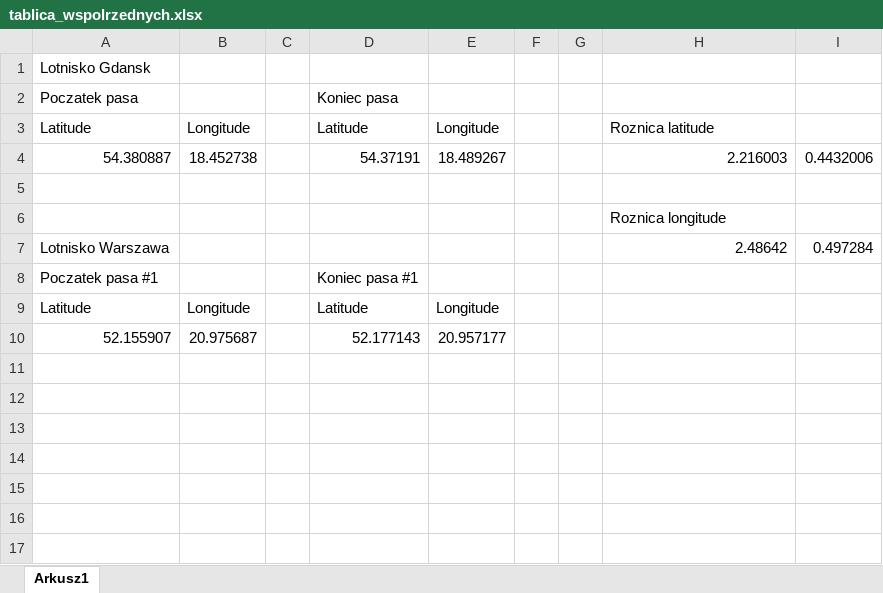
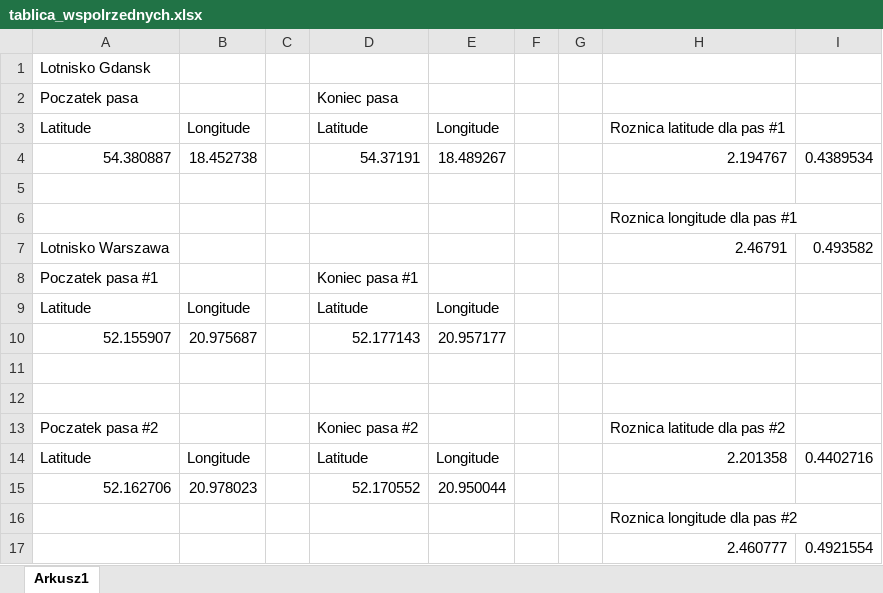
Before and after one commit to michalszycha/CesiumRep, an Excel workbook: Cesium/tablica_wspolrzednych.xlsx, sheet Arkusz1, drawn as a sheet; values as stored, in another font and other column widths than the file's, no borders; the diff names each change by its address in the sheet, - before the commit and + after, or states it on an @@ line.

Commit message:
dodanie nowego pasa WAW

```diff
--- a/Cesium/tablica_wspolrzednych.xlsx (sheet Arkusz1)
+++ b/Cesium/tablica_wspolrzednych.xlsx (sheet Arkusz1)
-H3: Roznica latitude
+H3: Roznica latitude dla pas #1
-H4: 2.216003
+H4: 2.194767
-I4: 0.4432006
+I4: 0.4389534
-H6: Roznica longitude
+H6: Roznica longitude dla pas #1
-H7: 2.48642
+H7: 2.46791
-I7: 0.497284
+I7: 0.493582
+row 11: (empty)
+row 12: (empty)
+row 13: Poczatek pasa #2 |  |  | Koniec pasa #2 |  |  |  | Roznica latitude dla pas #2
+row 14: Latitude | Longitude |  | Latitude | Longitude |  |  | 2.201358 | 0.4402716
+row 15: 52.162706 | 20.978023 |  | 52.170552 | 20.950044
+row 16:  |  |  |  |  |  |  | Roznica longitude dla pas #2
+row 17:  |  |  |  |  |  |  | 2.460777 | 0.4921554
```
Also changed, not shown: 3 other files.
